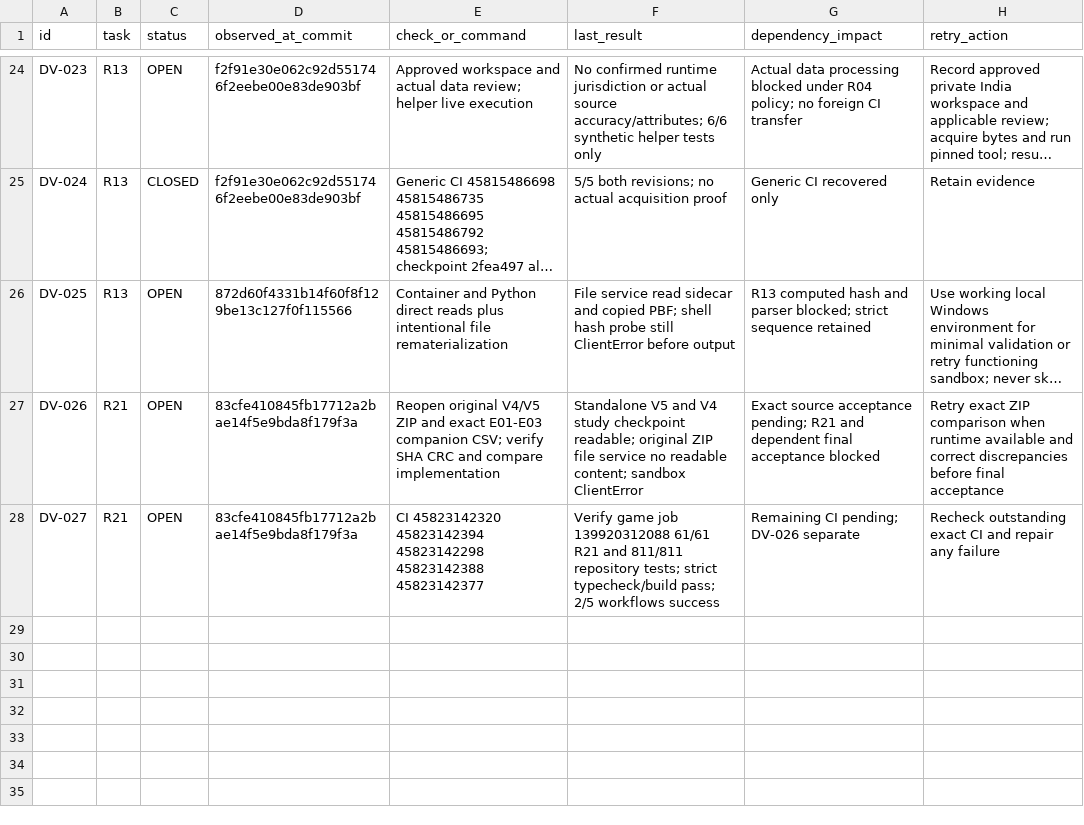
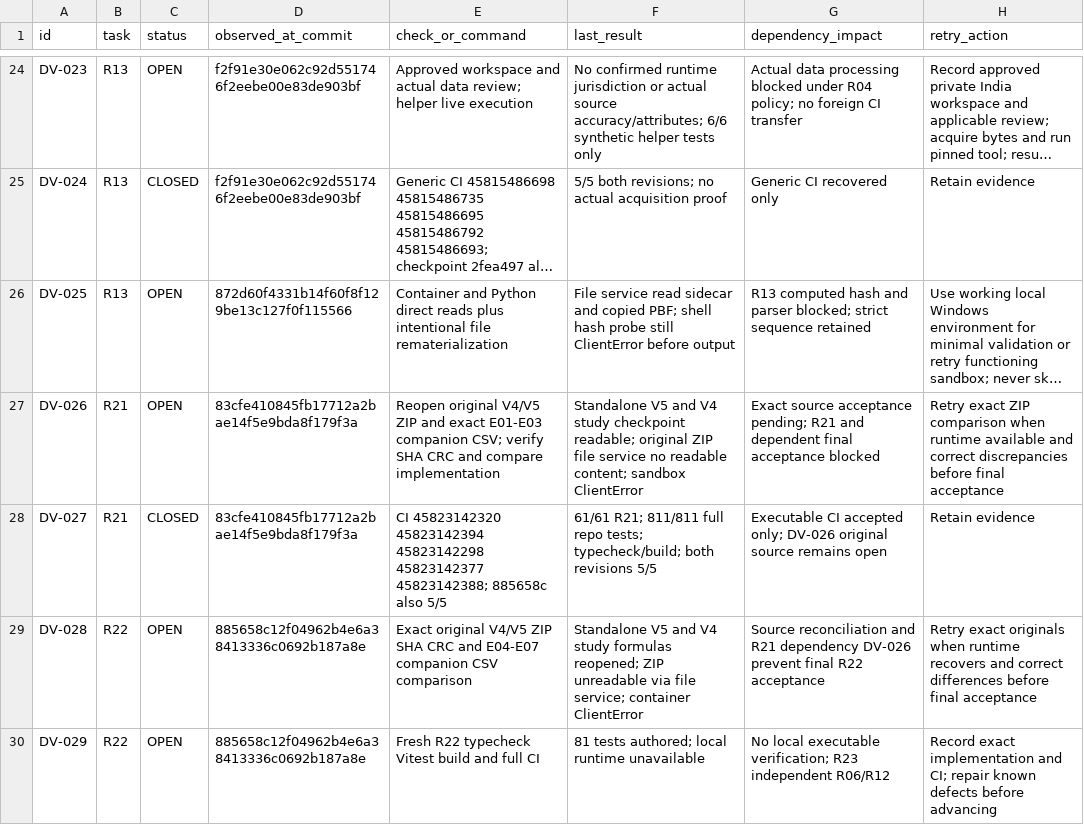
Before and after one commit to S2zxx0zxx/Railway-Ceo-, a CSV file: docs/railway/DEFERRED_VERIFICATION.csv, drawn as a sheet; only a part is shown, gaps mark what is left out; long unchanged cells end in …; the diff names each change by its address in the sheet, - before the commit and + after, or states it on an @@ line.

Commit message:
R22: implement exact fare and one-time cargo revenue contracts

```diff
--- a/docs/railway/DEFERRED_VERIFICATION.csv
+++ b/docs/railway/DEFERRED_VERIFICATION.csv
-C28 (status): OPEN
+C28 (status): CLOSED
-E28 (check_or_command): …45823142394 45823142298 45823142388 45823142377
+E28 (check_or_command): …45823142394 45823142298 45823142377 45823142388; 885658c also 5/5
-F28 (last_result): Verify game job 139920312088 61/61 R21 and 811/811 repository tests; strict typecheck/build pass; 2/5 workflows success
+F28 (last_result): 61/61 R21; 811/811 full repo tests; typecheck/build; both revisions 5/5
-G28 (dependency_impact): Remaining CI pending; DV-026 separate
+G28 (dependency_impact): Executable CI accepted only; DV-026 original source remains open
-H28 (retry_action): Recheck outstanding exact CI and repair any failure
+H28 (retry_action): Retain evidence
+row 29: DV-028 | R22 | OPEN | 885658c12f04962b4e6a38413336c0692b187a8e | Exact original V4/V5 ZIP SHA CRC and E04-E07 companion CSV comparison | Standalone V5 and V4 study formulas reopened; ZIP unreadable via file service; container ClientError | Source reconciliation and R21 dependency DV-026 prevent final R22 acceptance | Retry exact originals when runtime recovers and correct differences before final acceptance
+row 30: DV-029 | R22 | OPEN | 885658c12f04962b4e6a38413336c0692b187a8e | Fresh R22 typecheck Vitest build and full CI | 81 tests authored; local runtime unavailable | No local executable verification; R23 independent R06/R12 | Record exact implementation and CI; repair known defects before advancing
```
Also changed, not shown: docs/railway/EXECUTION_LEDGER.csv, 5 other files.
